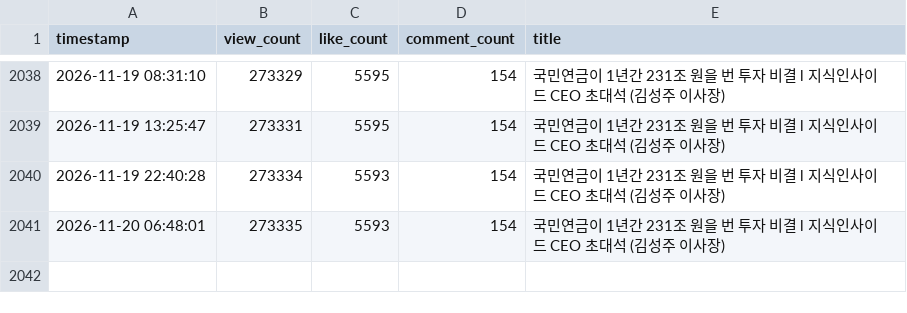
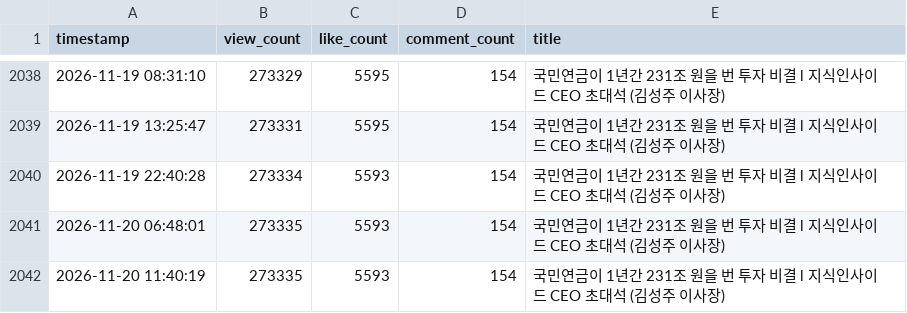
Before and after one commit to ttjkim/youtube-comment-monitoring, a CSV file: video_stats_20260527.csv, drawn as a sheet; only a part is shown, gaps mark what is left out; the diff names each change by its address in the sheet, - before the commit and + after, or states it on an @@ line.

```diff
--- a/video_stats_20260527.csv
+++ b/video_stats_20260527.csv
+row 2042: 2026-11-20 11:40:19 | 273335 | 5593 | 154 | 국민연금이 1년간 231조 원을 번 투자 비결 l 지식인사이드 CEO 초대석 (김성주 이사장)
```
Also changed, not shown: video_stats_20260214.csv, video_stats_20260423.csv, 1 other file.
